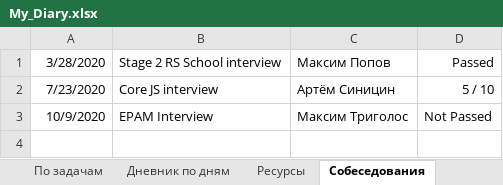
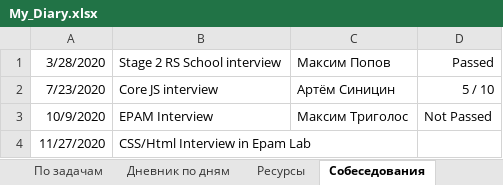
Before and after one commit to AndreiMedvedevSaratov/My_Learning_Diary, an Excel workbook: My_Diary.xlsx, sheet Собеседования, drawn as a sheet; values as stored, in another font and other column widths than the file's, no borders; the diff names each change by its address in the sheet, - before the commit and + after, or states it on an @@ line.

Commit message:
Update My_Diary.xlsx

```diff
--- a/My_Diary.xlsx (sheet Собеседования)
+++ b/My_Diary.xlsx (sheet Собеседования)
+row 4: 11/27/2020 | CSS/Html Interview in Epam Lab
```
